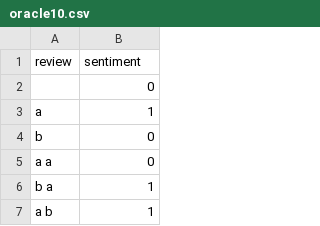
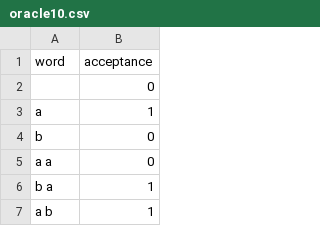
Before and after one commit to marcoortolani/kdgi, a CSV file: ker/csv/oracle10.csv, drawn as a sheet; only a part is shown; removed rows and columns are numbered as before the commit, all else as after; the diff names each change by its address in the sheet, - before the commit and + after, or states it on an @@ line.

```diff
--- a/ker/csv/oracle10.csv
+++ b/ker/csv/oracle10.csv
-row 1: review | sentiment
+row 1: word | acceptance
```
Also changed, not shown: ker/csv/oracle6.csv, 29 other files.
